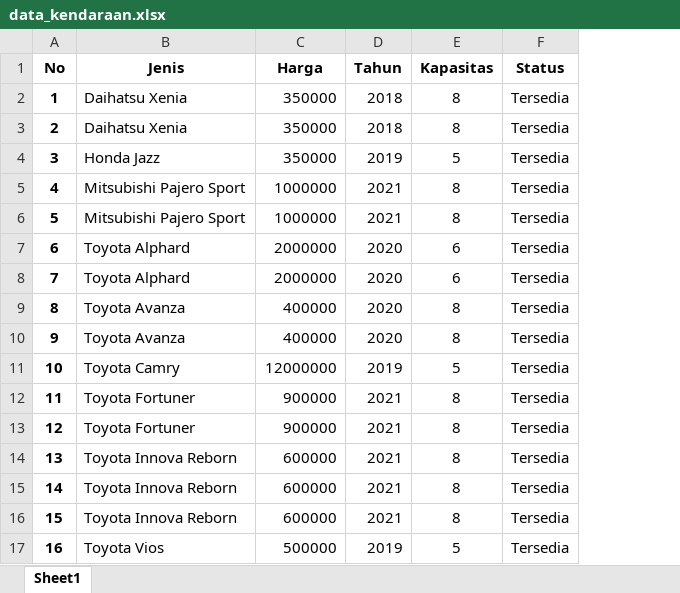
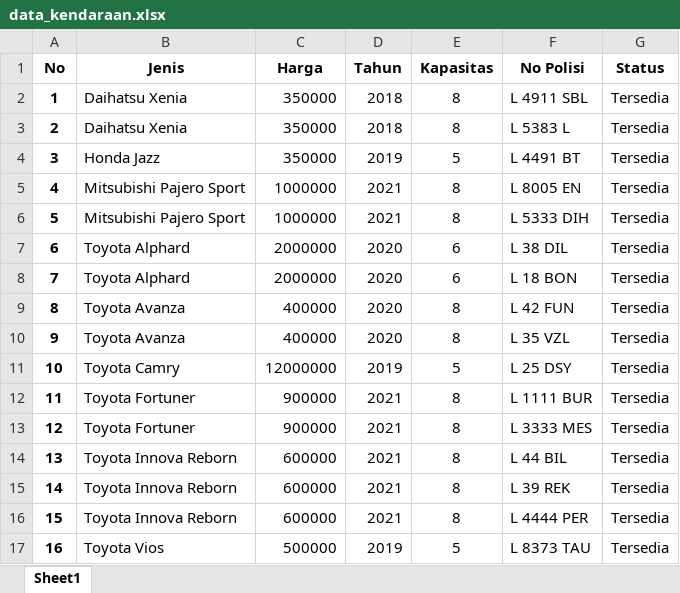
Before and after one commit to Ervizal/Kelompok-08_Program-Rental-Mobil, an Excel workbook: data_kendaraan.xlsx, sheet Sheet1, drawn as a sheet; values as stored, in another font and other column widths than the file's, no borders; the diff names each change by its address in the sheet, - before the commit and + after, or states it on an @@ line.

Commit message:
push data_kendaraan.xlsx
tambahan platnomor

```diff
--- a/data_kendaraan.xlsx (sheet Sheet1)
+++ b/data_kendaraan.xlsx (sheet Sheet1)
+column F (No Polisi), rows 2-17: L 4911 SBL | L 5383 L | L 4491 BT | L 8005 EN | L 5333 DIH | L 38 DIL | L 18 BON | L 42 FUN | L 35 VZL | L 25 DSY | L 1111 BUR | L 3333 MES | L 44 BIL | L 39 REK | L 4444 PER | L 8373 TAU
```
